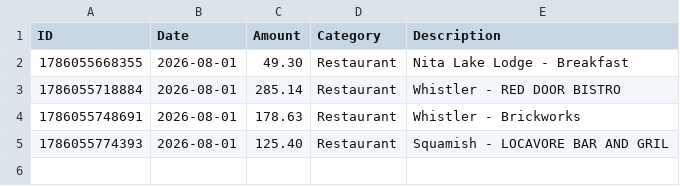
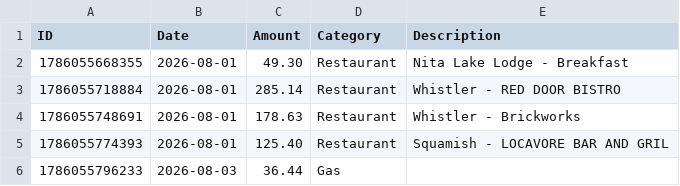
Before and after one commit to swaterman19/budget_app, a CSV file: data/spending.csv, drawn as a sheet; the diff names each change by its address in the sheet, - before the commit and + after, or states it on an @@ line.

Commit message:
Add expense: Gas $36.44

```diff
--- a/data/spending.csv
+++ b/data/spending.csv
+row 6: 1786055796233 | 2026-08-03 | 36.44 | Gas
```
